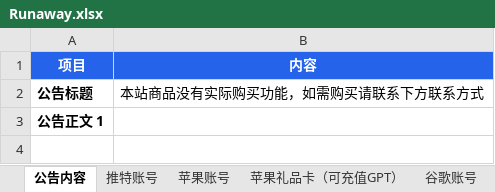
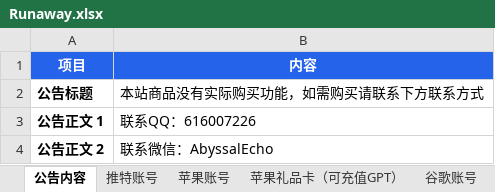
Before and after one commit to Runaway9/catalog-demo, an Excel workbook: Runaway.xlsx, sheet 公告内容, drawn as a sheet; values as stored, in another font and other column widths than the file's, no borders; the diff names each change by its address in the sheet, - before the commit and + after, or states it on an @@ line.

Commit message:
更新 Runaway 公告、商品插图和首次访问提示

```diff
--- a/Runaway.xlsx (sheet 公告内容)
+++ b/Runaway.xlsx (sheet 公告内容)
-B3 (内容): (empty)
+B3 (内容): 联系QQ：616007226
+row 4: 公告正文 2 | 联系微信：AbyssalEcho
```
Also changed, not shown: 11 other files.
